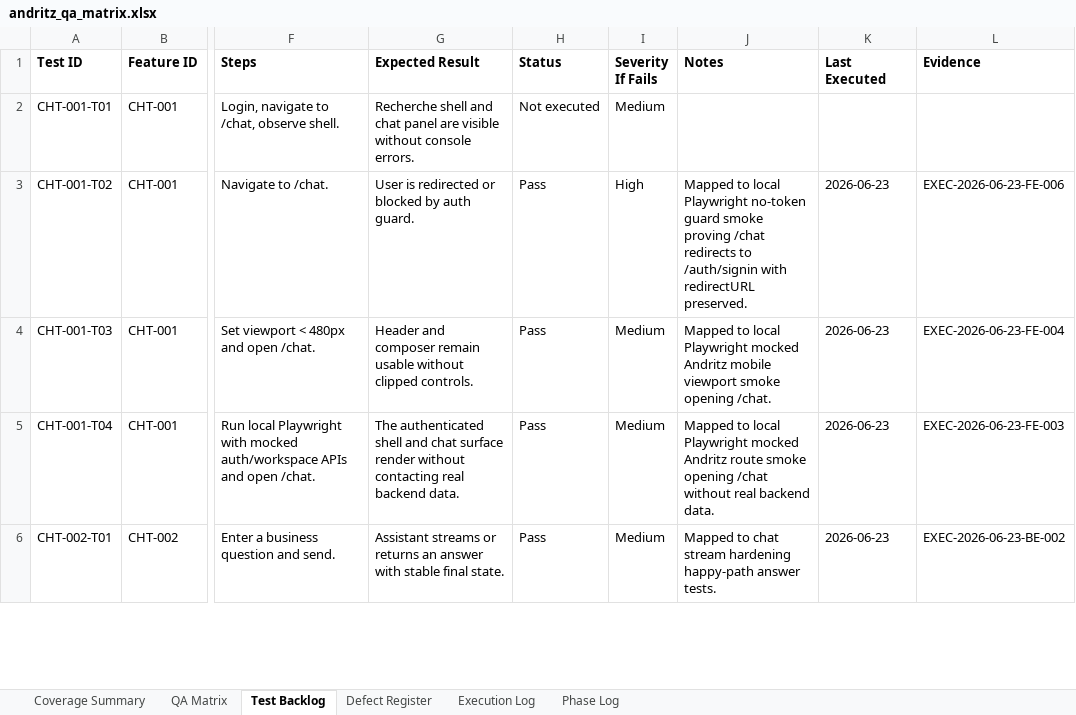
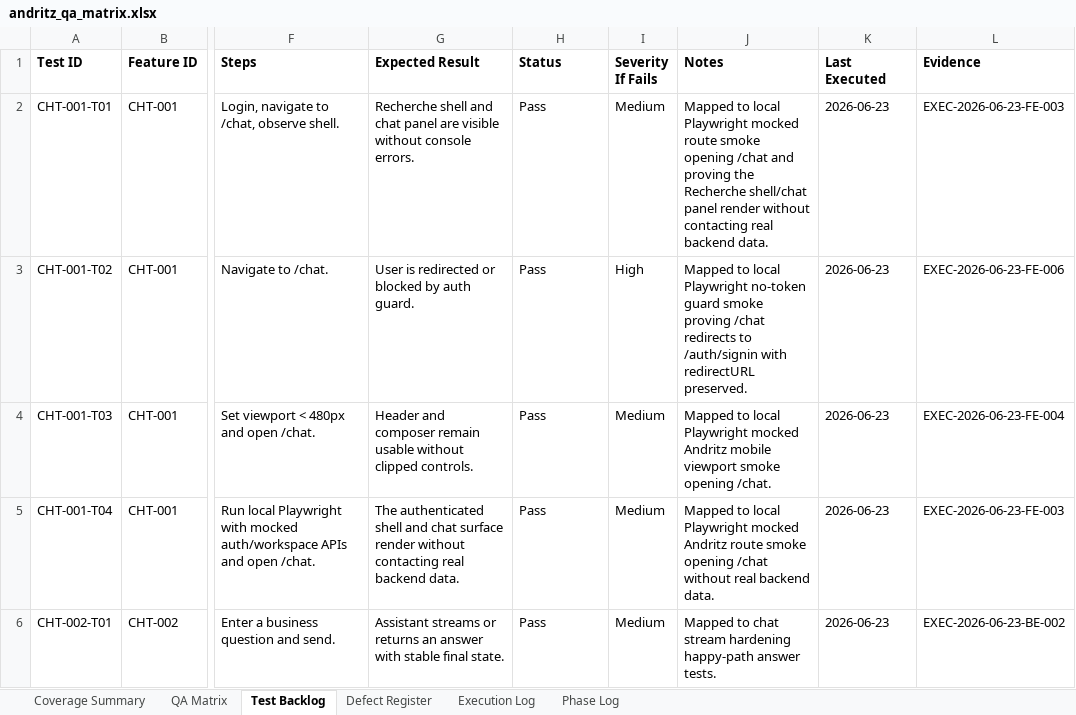
Before and after one commit to tishacian/hyusai, an Excel workbook: outputs/019edc68-andritz-qa/andritz_qa_matrix.xlsx, sheet Test Backlog, drawn as a sheet; only a part is shown, gaps mark what is left out; values as stored, in another font and other column widths than the file's, no borders; the diff covers the shown part only; the diff names each change by its address in the sheet, - before the commit and + after, or states it on an @@ line.

Commit message:
test(andritz): extend chat qa coverage

```diff
--- a/outputs/019edc68-andritz-qa/andritz_qa_matrix.xlsx (sheet Test Backlog)
+++ b/outputs/019edc68-andritz-qa/andritz_qa_matrix.xlsx (sheet Test Backlog)
-H2 (Status): Not executed
+H2 (Status): Pass
-J2 (Notes): (empty)
+J2 (Notes): Mapped to local Playwright mocked route smoke opening /chat and proving the Recherche shell/chat panel render without contacting real backend data.
-K2 (Last Executed): (empty)
+K2 (Last Executed): 2026-06-23
-L2 (Evidence): (empty)
+L2 (Evidence): EXEC-2026-06-23-FE-003
```
Also changed, not shown: 8 edited cells elsewhere in this sheet, sheet Execution Log, sheet Phase Log, sheet Coverage Summary, sheet QA Matrix, 9 other files.
